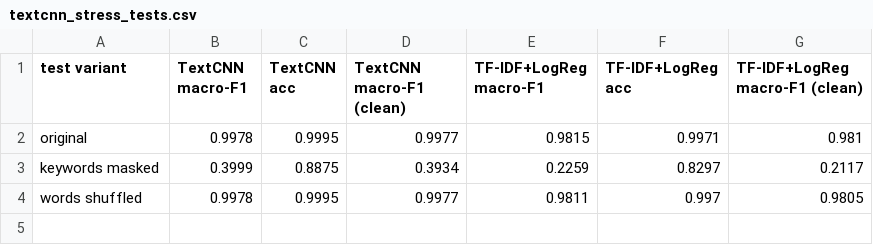
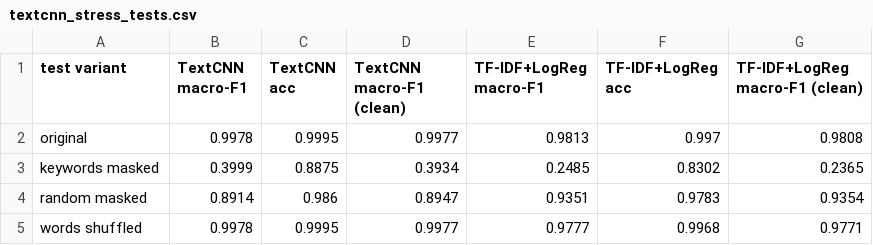
Before and after one commit to Ebi-Tech/NLP-and-Language-Technologies, a CSV file: reports/results/textcnn_stress_tests.csv, drawn as a sheet.

```diff
--- a/reports/results/textcnn_stress_tests.csv
+++ b/reports/results/textcnn_stress_tests.csv
@@ -1,4 +1,5 @@
 test variant,TextCNN macro-F1,TextCNN acc,TextCNN macro-F1 (clean),TF-IDF+LogReg macro-F1,TF-IDF+LogReg acc,TF-IDF+LogReg macro-F1 (clean)
-original,0.9978,0.9995,0.9977,0.9815,0.9971,0.981
-keywords masked,0.3999,0.8875,0.3934,0.2259,0.8297,0.2117
-words shuffled,0.9978,0.9995,0.9977,0.9811,0.997,0.9805
+original,0.9978,0.9995,0.9977,0.9813,0.997,0.9808
+keywords masked,0.3999,0.8875,0.3934,0.2485,0.8302,0.2365
+random masked,0.8914,0.986,0.8947,0.9351,0.9783,0.9354
+words shuffled,0.9978,0.9995,0.9977,0.9777,0.9968,0.9771
```
Also changed, not shown: reports/results/experiments_textcnn.csv, reports/results/preds_textcnn_test.csv, 4 other files.
